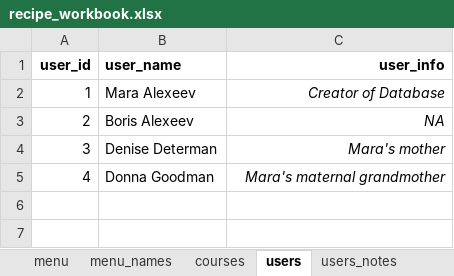
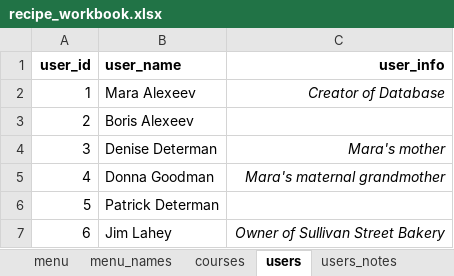
Before and after one commit to MaraAlexeev/701_database_project_MaraAlexeev, an Excel workbook: files/recipe_workbook.xlsx, sheet users, drawn as a sheet; values as stored, in another font and other column widths than the file's, no borders; the diff names each change by its address in the sheet, - before the commit and + after, or states it on an @@ line.

```diff
--- a/files/recipe_workbook.xlsx (sheet users)
+++ b/files/recipe_workbook.xlsx (sheet users)
-C3 (user_info): NA
+C3 (user_info): (empty)
+row 6: 5 | Patrick Determan
+row 7: 6 | Jim Lahey | Owner of Sullivan Street Bakery
```
Also changed, not shown: sheet ingredients_used, sheet steps, sheet ingredients_info, sheet recipe_meta, sheet raw_recipe_input, sheet tag_names, other sheet tabs, 6 other files.
